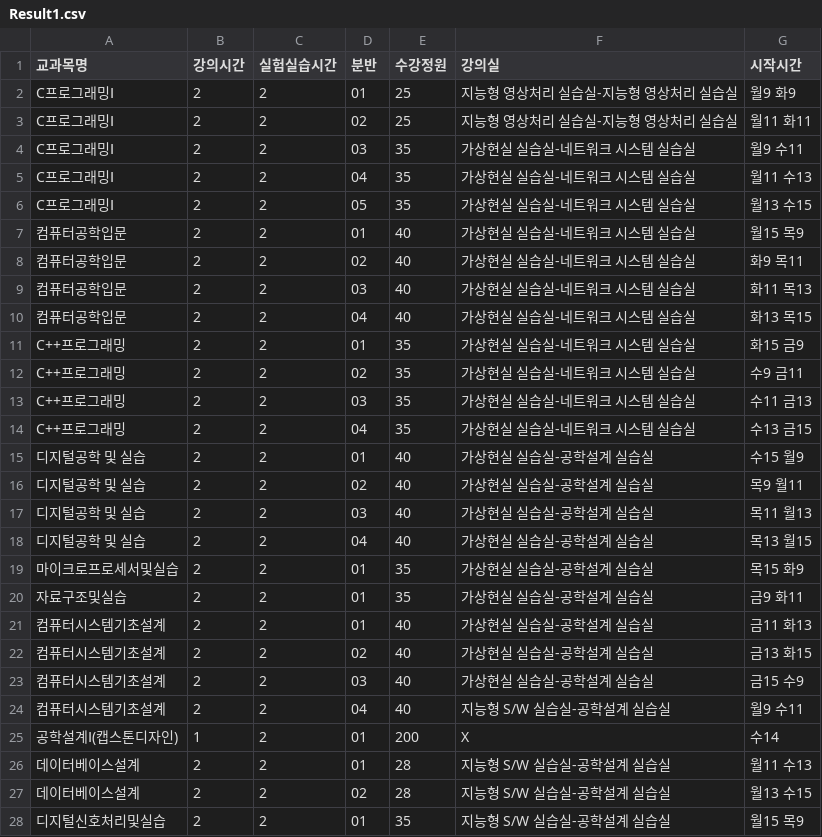
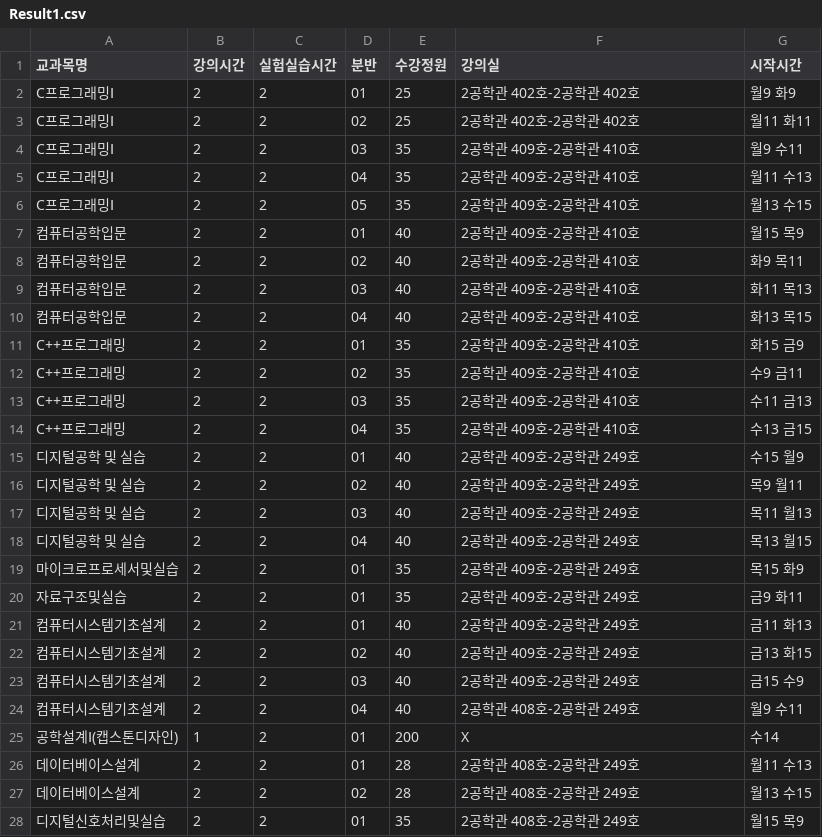
Before and after one commit to ChoiSeonMun/SchedulerAgent, a CSV file: agent-env/Result/Result1.csv, drawn as a sheet; only a part is shown; the diff covers the shown part only.

Commit message:
modify the format of result1

```diff
--- a/agent-env/Result/Result1.csv
+++ b/agent-env/Result/Result1.csv
@@ -1,28 +1,28 @@
 교과목명,강의시간,실험실습시간,분반,수강정원,강의실,시작시간
-C프로그래밍Ⅰ,2,2,01,25,지능형 영상처리 실습실-지능형 영상처리 실습실,월9 화9
-C프로그래밍Ⅰ,2,2,02,25,지능형 영상처리 실습실-지능형 영상처리 실습실,월11 화11
-C프로그래밍Ⅰ,2,2,03,35,가상현실 실습실-네트워크 시스템 실습실,월9 수11
-C프로그래밍Ⅰ,2,2,04,35,가상현실 실습실-네트워크 시스템 실습실,월11 수13
-C프로그래밍Ⅰ,2,2,05,35,가상현실 실습실-네트워크 시스템 실습실,월13 수15
-컴퓨터공학입문,2,2,01,40,가상현실 실습실-네트워크 시스템 실습실,월15 목9
-컴퓨터공학입문,2,2,02,40,가상현실 실습실-네트워크 시스템 실습실,화9 목11
-컴퓨터공학입문,2,2,03,40,가상현실 실습실-네트워크 시스템 실습실,화11 목13
-컴퓨터공학입문,2,2,04,40,가상현실 실습실-네트워크 시스템 실습실,화13 목15
-C++프로그래밍,2,2,01,35,가상현실 실습실-네트워크 시스템 실습실,화15 금9
-C++프로그래밍,2,2,02,35,가상현실 실습실-네트워크 시스템 실습실,수9 금11
-C++프로그래밍,2,2,03,35,가상현실 실습실-네트워크 시스템 실습실,수11 금13
-C++프로그래밍,2,2,04,35,가상현실 실습실-네트워크 시스템 실습실,수13 금15
-디지털공학 및 실습,2,2,01,40,가상현실 실습실-공학설계 실습실,수15 월9
-디지털공학 및 실습,2,2,02,40,가상현실 실습실-공학설계 실습실,목9 월11
-디지털공학 및 실습,2,2,03,40,가상현실 실습실-공학설계 실습실,목11 월13
-디지털공학 및 실습,2,2,04,40,가상현실 실습실-공학설계 실습실,목13 월15
-마이크로프로세서및실습,2,2,01,35,가상현실 실습실-공학설계 실습실,목15 화9
-자료구조및실습,2,2,01,35,가상현실 실습실-공학설계 실습실,금9 화11
-컴퓨터시스템기초설계,2,2,01,40,가상현실 실습실-공학설계 실습실,금11 화13
-컴퓨터시스템기초설계,2,2,02,40,가상현실 실습실-공학설계 실습실,금13 화15
-컴퓨터시스템기초설계,2,2,03,40,가상현실 실습실-공학설계 실습실,금15 수9
-컴퓨터시스템기초설계,2,2,04,40,지능형 S/W 실습실-공학설계 실습실,월9 수11
+C프로그래밍Ⅰ,2,2,01,25,2공학관 402호-2공학관 402호,월9 화9
+C프로그래밍Ⅰ,2,2,02,25,2공학관 402호-2공학관 402호,월11 화11
+C프로그래밍Ⅰ,2,2,03,35,2공학관 409호-2공학관 410호,월9 수11
+C프로그래밍Ⅰ,2,2,04,35,2공학관 409호-2공학관 410호,월11 수13
+C프로그래밍Ⅰ,2,2,05,35,2공학관 409호-2공학관 410호,월13 수15
+컴퓨터공학입문,2,2,01,40,2공학관 409호-2공학관 410호,월15 목9
+컴퓨터공학입문,2,2,02,40,2공학관 409호-2공학관 410호,화9 목11
+컴퓨터공학입문,2,2,03,40,2공학관 409호-2공학관 410호,화11 목13
+컴퓨터공학입문,2,2,04,40,2공학관 409호-2공학관 410호,화13 목15
+C++프로그래밍,2,2,01,35,2공학관 409호-2공학관 410호,화15 금9
+C++프로그래밍,2,2,02,35,2공학관 409호-2공학관 410호,수9 금11
+C++프로그래밍,2,2,03,35,2공학관 409호-2공학관 410호,수11 금13
+C++프로그래밍,2,2,04,35,2공학관 409호-2공학관 410호,수13 금15
+디지털공학 및 실습,2,2,01,40,2공학관 409호-2공학관 249호,수15 월9
+디지털공학 및 실습,2,2,02,40,2공학관 409호-2공학관 249호,목9 월11
+디지털공학 및 실습,2,2,03,40,2공학관 409호-2공학관 249호,목11 월13
+디지털공학 및 실습,2,2,04,40,2공학관 409호-2공학관 249호,목13 월15
+마이크로프로세서및실습,2,2,01,35,2공학관 409호-2공학관 249호,목15 화9
+자료구조및실습,2,2,01,35,2공학관 409호-2공학관 249호,금9 화11
+컴퓨터시스템기초설계,2,2,01,40,2공학관 409호-2공학관 249호,금11 화13
+컴퓨터시스템기초설계,2,2,02,40,2공학관 409호-2공학관 249호,금13 화15
+컴퓨터시스템기초설계,2,2,03,40,2공학관 409호-2공학관 249호,금15 수9
+컴퓨터시스템기초설계,2,2,04,40,2공학관 408호-2공학관 249호,월9 수11
 공학설계Ⅰ(캡스톤디자인),1,2,01,200,X,수14
-데이터베이스설계,2,2,01,28,지능형 S/W 실습실-공학설계 실습실,월11 수13
-데이터베이스설계,2,2,02,28,지능형 S/W 실습실-공학설계 실습실,월13 수15
-디지털신호처리및실습,2,2,01,35,지능형 S/W 실습실-공학설계 실습실,월15 목9
+데이터베이스설계,2,2,01,28,2공학관 408호-2공학관 249호,월11 수13
+데이터베이스설계,2,2,02,28,2공학관 408호-2공학관 249호,월13 수15
+디지털신호처리및실습,2,2,01,35,2공학관 408호-2공학관 249호,월15 목9
```
Also changed, not shown: 34 edited cells elsewhere in this file, 2 other files.
